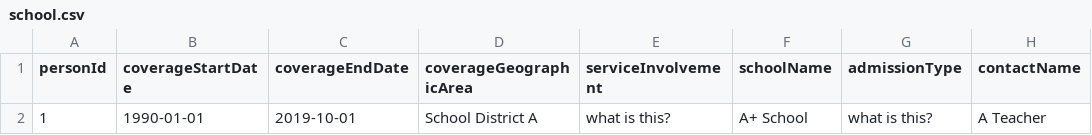
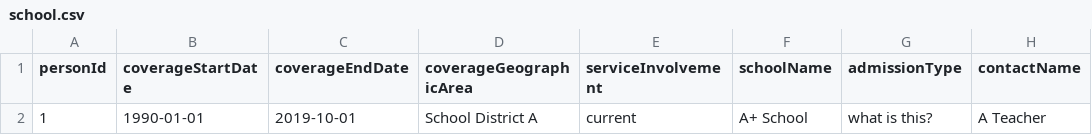
Before and after one commit to CSCDP/Family-Context-PrivateBeta, a CSV file: server/data/school.csv, drawn as a sheet; only a part is shown; the diff names each change by its address in the sheet, - before the commit and + after, or states it on an @@ line.

```diff
--- a/server/data/school.csv
+++ b/server/data/school.csv
-E2 (serviceInvolvement): what is this?
+E2 (serviceInvolvement): current
```
Also changed, not shown: server/data/adult_social_care.csv, server/data/housing.csv, 3 other files.
